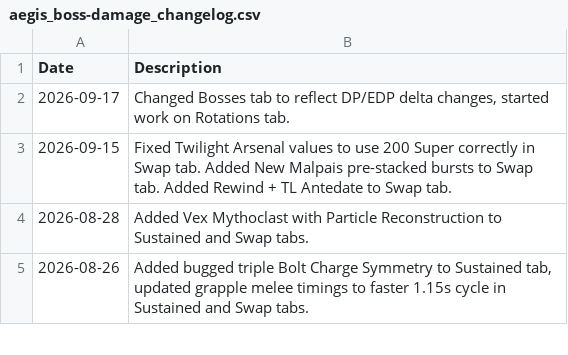
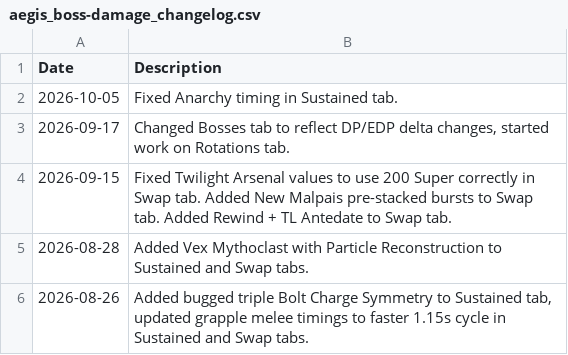
Before and after one commit to JxPv2/D2-Stuff, a CSV file: dim_wishlists/spreadsheets_to_dim_wishlists_scripts/workbooks_downloaded/aegis_boss-damage_changelog.csv, drawn as a sheet; only a part is shown.

```diff
--- a/dim_wishlists/spreadsheets_to_dim_wishlists_scripts/workbooks_downloaded/aegis_boss-damage_changelog.csv
+++ b/dim_wishlists/spreadsheets_to_dim_wishlists_scripts/workbooks_downloaded/aegis_boss-damage_changelog.csv
@@ -1,2 +1,3 @@
 Date,Description
+2026-10-05,Fixed Anarchy timing in Sustained tab.
 2026-09-17,"Changed Bosses tab to reflect DP/EDP delta changes, started work on Rotations tab."
```
Also changed, not shown: 19 other files.
